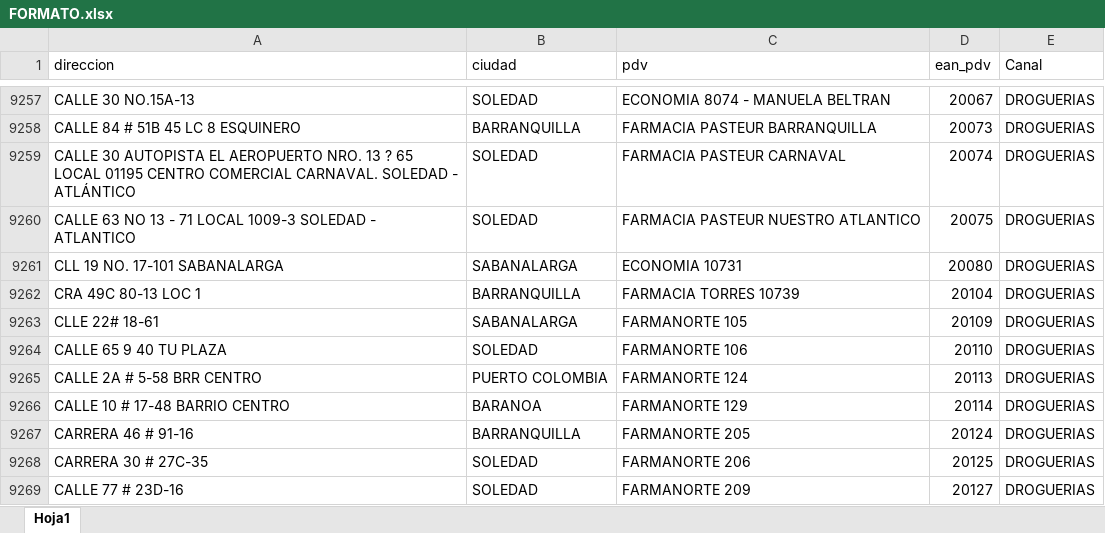
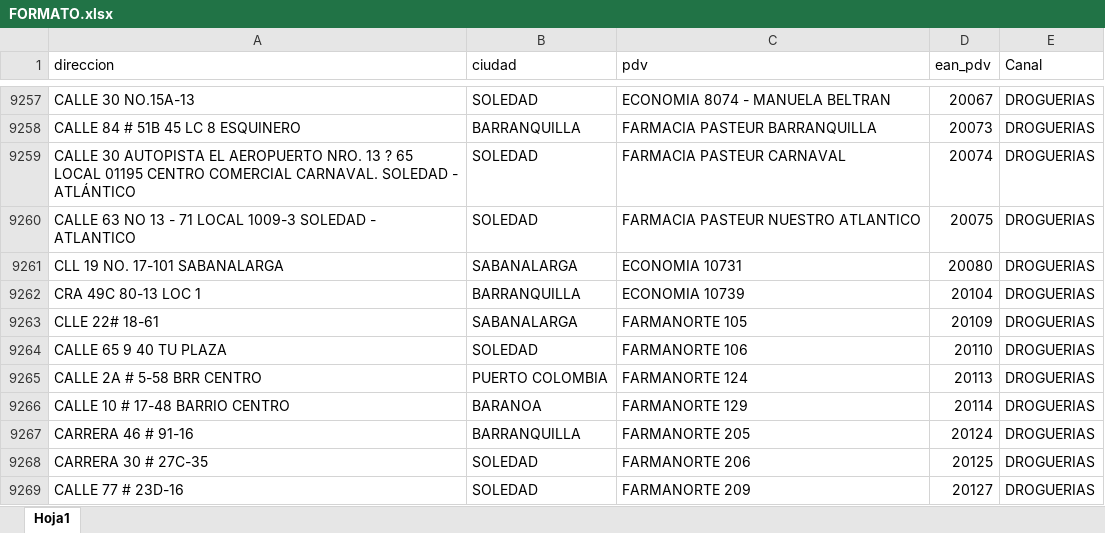
Before and after one commit to notificacionesbiadecco-source/Streamlit, an Excel workbook: FORMATO.xlsx, sheet Hoja1, drawn as a sheet; only a part is shown, gaps mark what is left out; values as stored, in another font and other column widths than the file's, no borders; conditional formats not drawn; the diff names each change by its address in the sheet, - before the commit and + after, or states it on an @@ line.

Commit message:
Actualizar archivo FORMATO.xlsx

```diff
--- a/FORMATO.xlsx (sheet Hoja1)
+++ b/FORMATO.xlsx (sheet Hoja1)
-C9262 (pdv): FARMACIA TORRES 10739
+C9262 (pdv): ECONOMIA 10739
```
